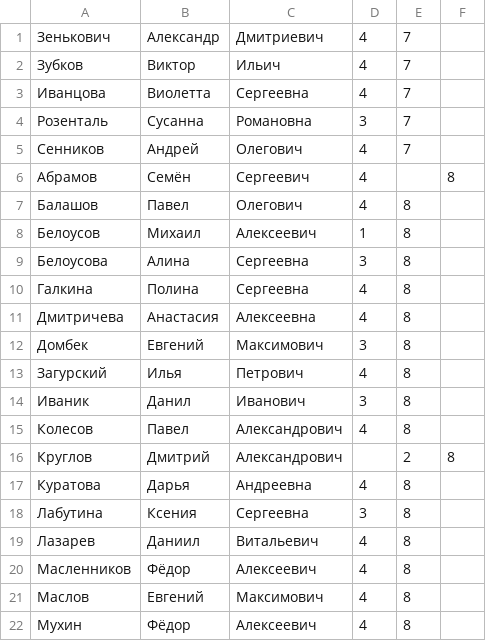
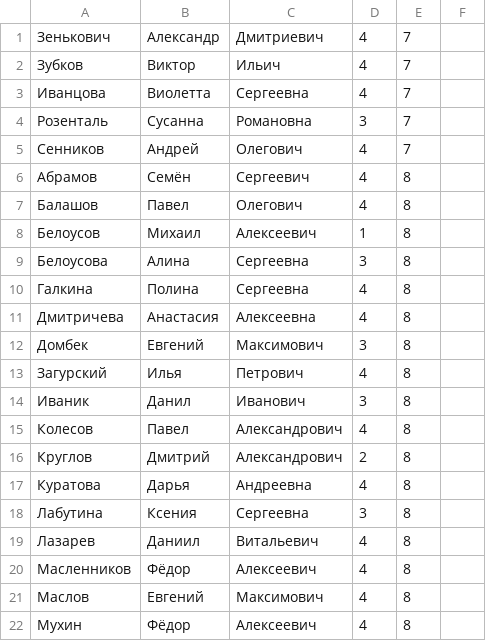
Before and after one commit to insolia/lfmsh_bank, a CSV file: mysite/meta_files/pio_table_2.csv, drawn as a sheet; only a part is shown.

```diff
--- a/mysite/meta_files/pio_table_2.csv
+++ b/mysite/meta_files/pio_table_2.csv
@@ -5,3 +5,3 @@
 Сенников,Андрей,Олегович,4,7
-Абрамов,Семён,Сергеевич,4,,8
+Абрамов,Семён,Сергеевич,4,8
 Балашов,Павел,Олегович,4,8
@@ -15,3 +15,3 @@
 Колесов,Павел,Александрович,4,8
-Круглов,Дмитрий,Александрович,,2,8
+Круглов,Дмитрий,Александрович,2,8
 Куратова,Дарья,Андреевна,4,8
```
Also changed, not shown: 25 other files.
